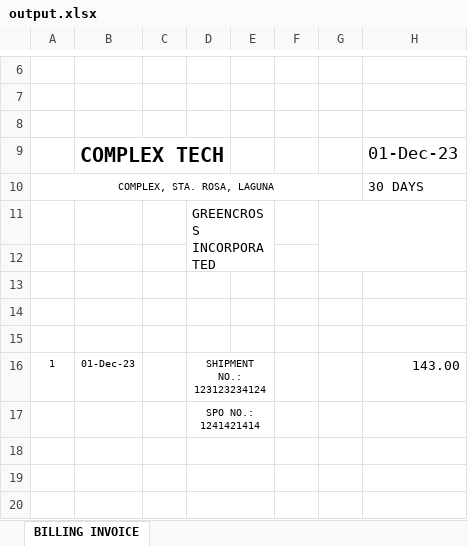
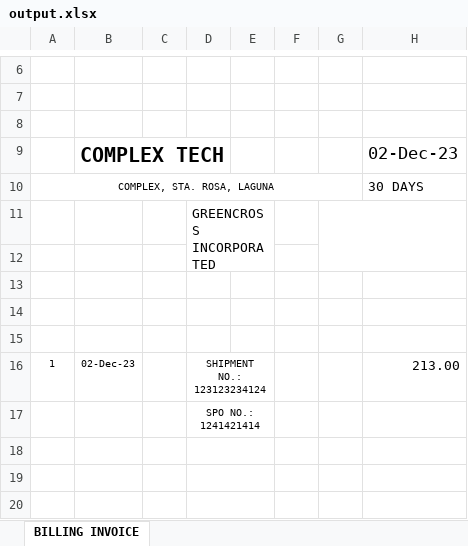
Before and after one commit to Jolayus/softeng-group-10, an Excel workbook: server/src/routes/billings/output.xlsx, sheet BILLING INVOICE, drawn as a sheet; only a part is shown, gaps mark what is left out; values as stored, in another font and other column widths than the file's, no borders; the diff names each change by its address in the sheet, - before the commit and + after, or states it on an @@ line.

```diff
--- a/server/src/routes/billings/output.xlsx (sheet BILLING INVOICE)
+++ b/server/src/routes/billings/output.xlsx (sheet BILLING INVOICE)
-H9: 01-Dec-23
+H9: 02-Dec-23
-B16: 01-Dec-23
+B16: 02-Dec-23
-H16: 143.00
+H16: 213.00
```
Also changed, not shown: 8 other files.
